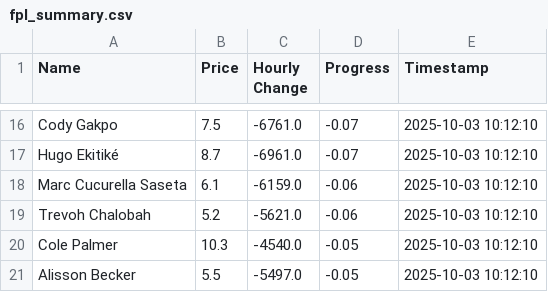
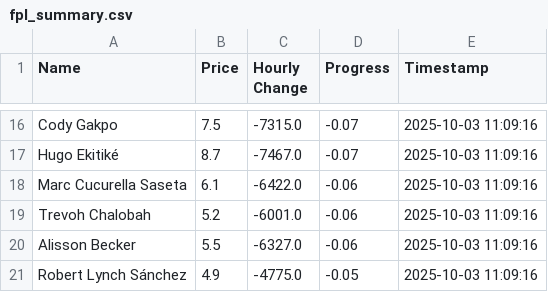
Before and after one commit to muhtasim-maleque/fpl-price-changes, a CSV file: fpl_summary.csv, drawn as a sheet; only a part is shown, gaps mark what is left out; removed rows and columns are numbered as before the commit, all else as after; the diff covers the shown part only; the diff names each change by its address in the sheet, - before the commit and + after, or states it on an @@ line.

```diff
--- a/fpl_summary.csv
+++ b/fpl_summary.csv
-C16 (Hourly Change): -6761.0
+C16 (Hourly Change): -7315.0
-E16:E19 (Timestamp): 2025-10-03 10:12:10
+E16:E19 (Timestamp): 2025-10-03 11:09:16
-C17 (Hourly Change): -6961.0
+C17 (Hourly Change): -7467.0
-C18 (Hourly Change): -6159.0
+C18 (Hourly Change): -6422.0
-C19 (Hourly Change): -5621.0
+C19 (Hourly Change): -6001.0
-row 20: Cole Palmer | 10.3 | -4540.0 | -0.05 | 2025-10-03 10:12:10
-C20 (Hourly Change): -5497.0
+C20 (Hourly Change): -6327.0
-D20 (Progress): -0.05
+D20 (Progress): -0.06
-E20 (Timestamp): 2025-10-03 10:12:10
+E20 (Timestamp): 2025-10-03 11:09:16
+row 21: Robert Lynch Sánchez | 4.9 | -4775.0 | -0.05 | 2025-10-03 11:09:16
```
Also changed, not shown: 3 added rows, 3 removed rows and 32 edited cells elsewhere in this file, fpl_predictions_log.csv.
